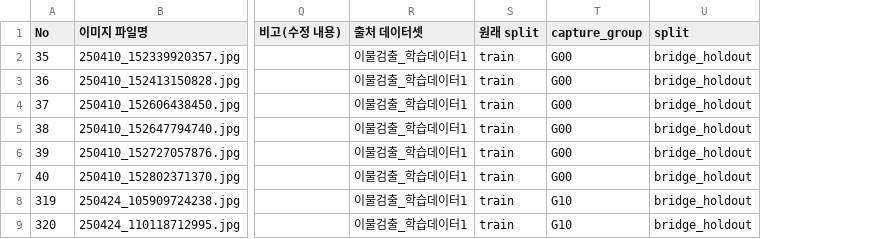
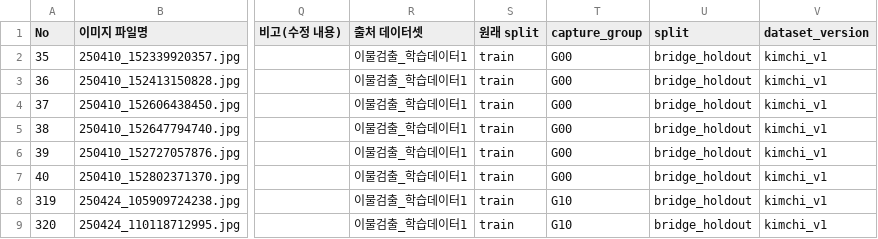
Before and after one commit to ariuck/group_3, a CSV file: subject8_kimchi_detection/manifests/bridge_holdout.csv, drawn as a sheet; only a part is shown, gaps mark what is left out; the diff names each change by its address in the sheet, - before the commit and + after, or states it on an @@ line.

```diff
--- a/subject8_kimchi_detection/manifests/bridge_holdout.csv
+++ b/subject8_kimchi_detection/manifests/bridge_holdout.csv
+column V (dataset_version), rows 2-9: all kimchi_v1
```
Also changed, not shown: subject8_kimchi_detection/manifests/test.csv, subject8_kimchi_detection/manifests/train.csv, 12 other files.
